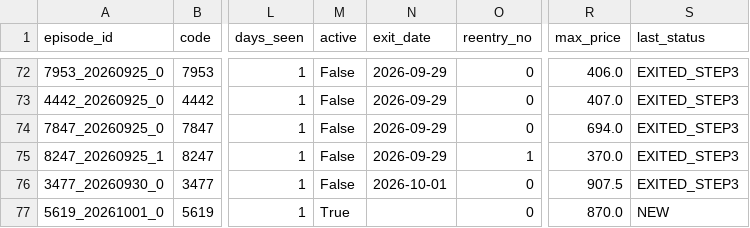
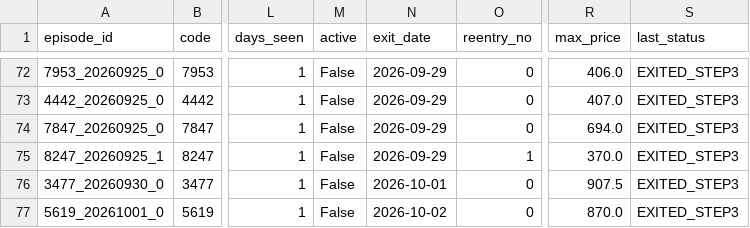
Before and after one commit to rikubell0954-del/stock-monito, a CSV file: results/step3_history.csv, drawn as a sheet; only a part is shown, gaps mark what is left out; the diff names each change by its address in the sheet, - before the commit and + after, or states it on an @@ line.

```diff
--- a/results/step3_history.csv
+++ b/results/step3_history.csv
-M77 (active): True
+M77 (active): False
-N77 (exit_date): (empty)
+N77 (exit_date): 2026-10-02
-S77 (last_status): NEW
+S77 (last_status): EXITED_STEP3
```
Also changed, not shown: results/market_regime_history.csv, results/ranked_candidates.csv, 10 other files.
